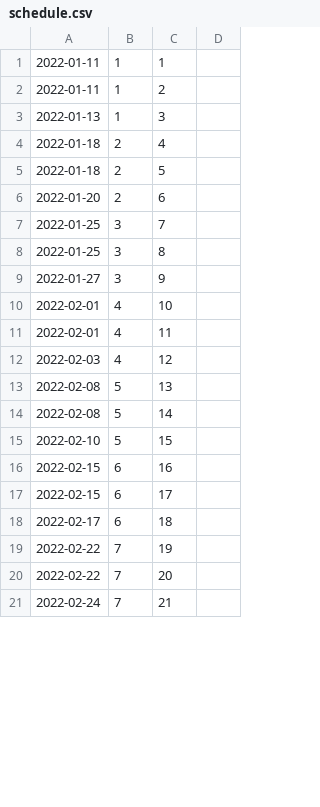
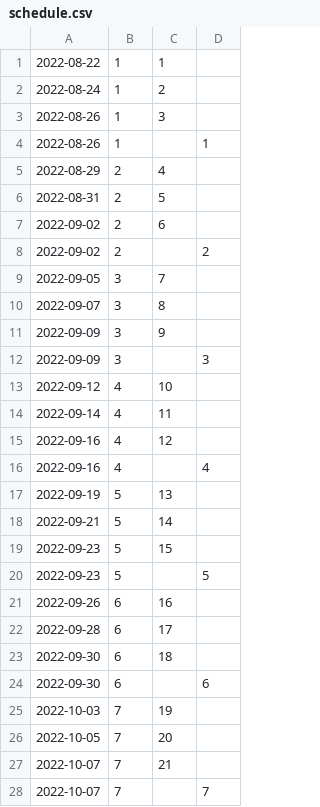
Before and after one commit to Mark-Seaman/UNC-BACS200-2022-Fall, a CSV file: schedule.csv, drawn as a sheet; only a part is shown; the diff covers the shown part only.

Commit message:
Set fall class schedules

```diff
--- a/schedule.csv
+++ b/schedule.csv
@@ -1,21 +1,28 @@
-2022-01-11,1,1,
-2022-01-11,1,2,
-2022-01-13,1,3,
-2022-01-18,2,4,
-2022-01-18,2,5,
-2022-01-20,2,6,
-2022-01-25,3,7,
-2022-01-25,3,8,
-2022-01-27,3,9,
-2022-02-01,4,10,
-2022-02-01,4,11,
-2022-02-03,4,12,
-2022-02-08,5,13,
-2022-02-08,5,14,
-2022-02-10,5,15,
-2022-02-15,6,16,
-2022-02-15,6,17,
-2022-02-17,6,18,
-2022-02-22,7,19,
-2022-02-22,7,20,
-2022-02-24,7,21,
+2022-08-22,1,1,
+2022-08-24,1,2,
+2022-08-26,1,3,
+2022-08-26,1,,1
+2022-08-29,2,4,
+2022-08-31,2,5,
+2022-09-02,2,6,
+2022-09-02,2,,2
+2022-09-05,3,7,
+2022-09-07,3,8,
+2022-09-09,3,9,
+2022-09-09,3,,3
+2022-09-12,4,10,
+2022-09-14,4,11,
+2022-09-16,4,12,
+2022-09-16,4,,4
+2022-09-19,5,13,
+2022-09-21,5,14,
+2022-09-23,5,15,
+2022-09-23,5,,5
+2022-09-26,6,16,
+2022-09-28,6,17,
+2022-09-30,6,18,
+2022-09-30,6,,6
+2022-10-03,7,19,
+2022-10-05,7,20,
+2022-10-07,7,21,
+2022-10-07,7,,7
```
Also changed, not shown: 7 added rows, 14 removed rows and 25 edited cells elsewhere in this file.
